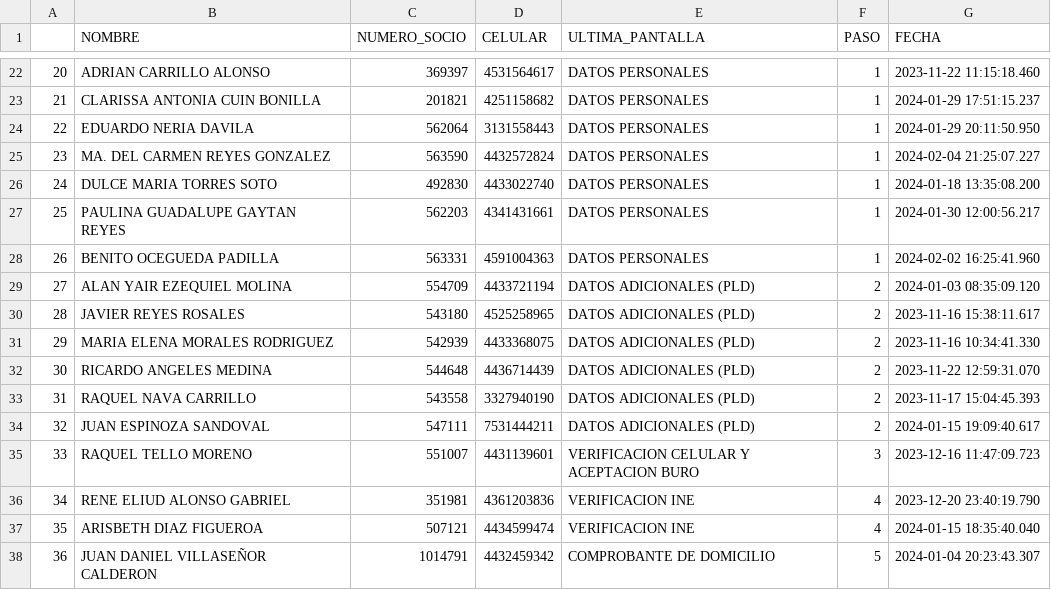
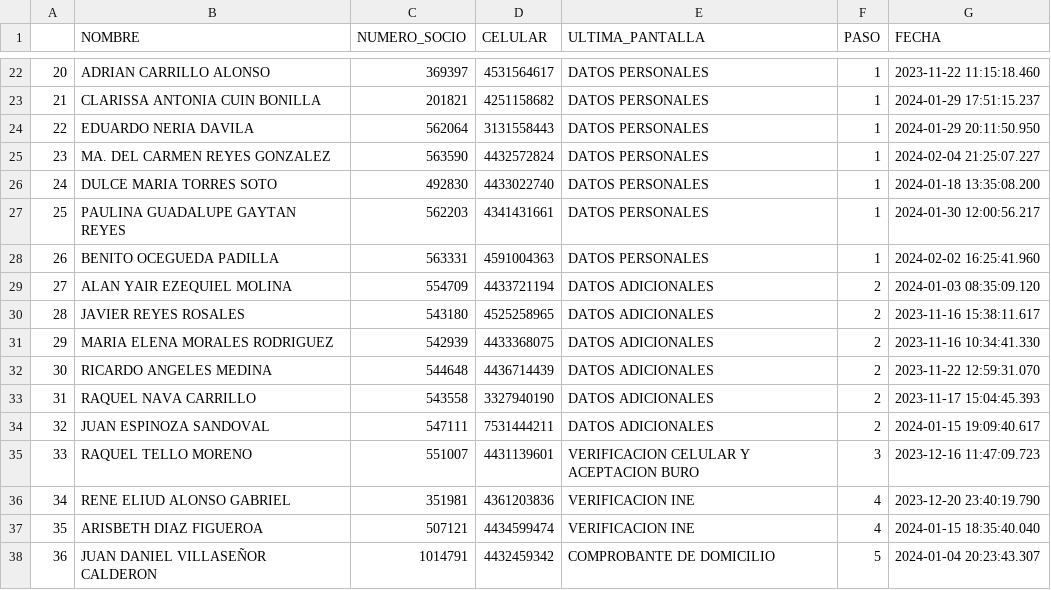
Before and after one commit to ARTURO4241/CMV_ACTIVACASH_2, a CSV file: EN PROCESO.csv, drawn as a sheet; only a part is shown, gaps mark what is left out.

```diff
--- a/EN PROCESO.csv
+++ b/EN PROCESO.csv
@@ -28,8 +28,8 @@
 26,BENITO OCEGUEDA PADILLA,563331,4591004363,DATOS PERSONALES,1,2024-02-02 16:25:41.960
-27,ALAN YAIR EZEQUIEL MOLINA,554709,4433721194,DATOS ADICIONALES (PLD),2,2024-01-03 08:35:09.120
-28,JAVIER REYES ROSALES,543180,4525258965,DATOS ADICIONALES (PLD),2,2023-11-16 15:38:11.617
-29,MARIA ELENA MORALES RODRIGUEZ,542939,4433368075,DATOS ADICIONALES (PLD),2,2023-11-16 10:34:41.330
-30,RICARDO ANGELES MEDINA,544648,4436714439,DATOS ADICIONALES (PLD),2,2023-11-22 12:59:31.070
-31,RAQUEL NAVA CARRILLO,543558,3327940190,DATOS ADICIONALES (PLD),2,2023-11-17 15:04:45.393
-32,JUAN ESPINOZA SANDOVAL,547111,7531444211,DATOS ADICIONALES (PLD),2,2024-01-15 19:09:40.617
+27,ALAN YAIR EZEQUIEL MOLINA,554709,4433721194,DATOS ADICIONALES,2,2024-01-03 08:35:09.120
+28,JAVIER REYES ROSALES,543180,4525258965,DATOS ADICIONALES,2,2023-11-16 15:38:11.617
+29,MARIA ELENA MORALES RODRIGUEZ,542939,4433368075,DATOS ADICIONALES,2,2023-11-16 10:34:41.330
+30,RICARDO ANGELES MEDINA,544648,4436714439,DATOS ADICIONALES,2,2023-11-22 12:59:31.070
+31,RAQUEL NAVA CARRILLO,543558,3327940190,DATOS ADICIONALES,2,2023-11-17 15:04:45.393
+32,JUAN ESPINOZA SANDOVAL,547111,7531444211,DATOS ADICIONALES,2,2024-01-15 19:09:40.617
 33,RAQUEL TELLO MORENO,551007,4431139601,VERIFICACION CELULAR Y ACEPTACION BURO,3,2023-12-16 11:47:09.723
```
Also changed, not shown: FECHAS.csv, FUNEL.csv, 4 other files.
